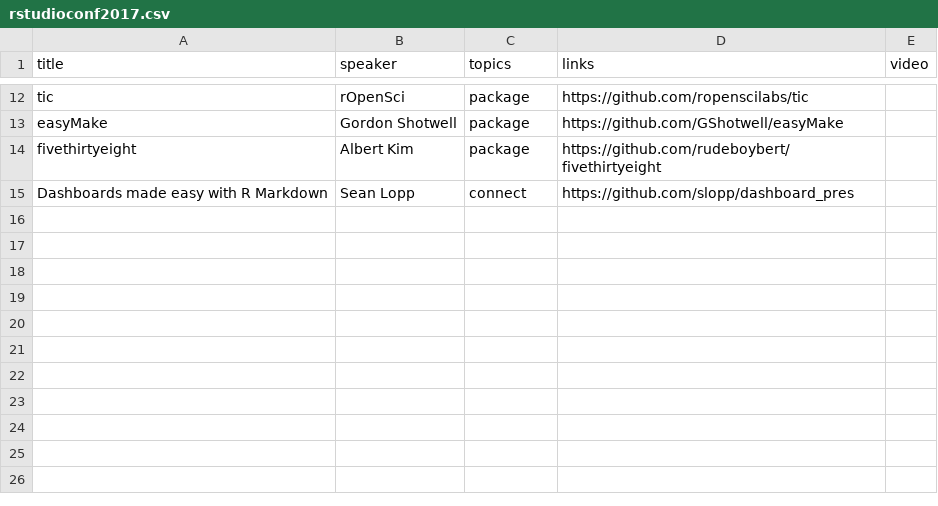
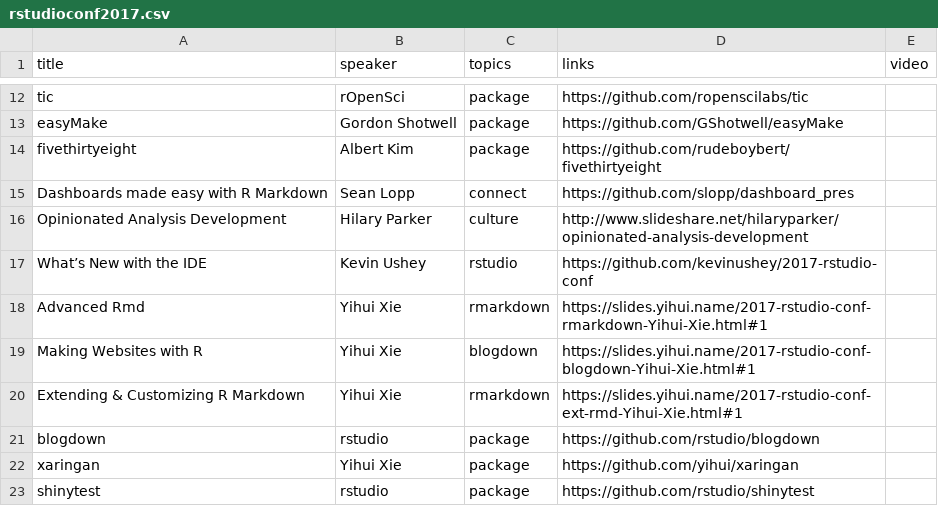
Before and after one commit to rweekly/conferences, a CSV file: rstudioconf2017.csv, drawn as a sheet; only a part is shown, gaps mark what is left out; the diff names each change by its address in the sheet, - before the commit and + after, or states it on an @@ line.

Commit message:
Add missed sessions on Saturday

```diff
--- a/rstudioconf2017.csv
+++ b/rstudioconf2017.csv
+row 16: Opinionated Analysis Development | Hilary Parker | culture | http://www.slideshare.net/hilaryparker/opinionated-analysis-development
+row 17: What’s New with the IDE | Kevin Ushey | rstudio | https://github.com/kevinushey/2017-rstudio-conf
+row 18: Advanced Rmd | Yihui Xie | rmarkdown | https://slides.yihui.name/2017-rstudio-conf-rmarkdown-Yihui-Xie.html#1
+row 19: Making Websites with R | Yihui Xie | blogdown | https://slides.yihui.name/2017-rstudio-conf-blogdown-Yihui-Xie.html#1
+row 20: Extending & Customizing R Markdown | Yihui Xie | rmarkdown | https://slides.yihui.name/2017-rstudio-conf-ext-rmd-Yihui-Xie.html#1
+row 21: blogdown | rstudio | package | https://github.com/rstudio/blogdown
+row 22: xaringan | Yihui Xie | package | https://github.com/yihui/xaringan
+row 23: shinytest | rstudio | package | https://github.com/rstudio/shinytest
```
